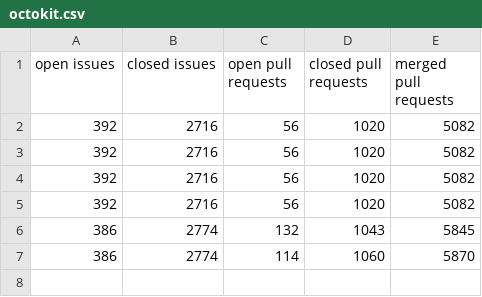
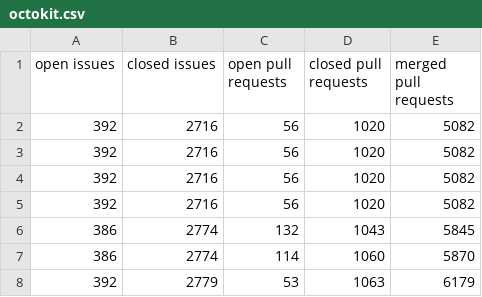
Before and after one commit to gr2m/write-csv-file-action, a CSV file: data/octokit.csv, drawn as a sheet; the diff names each change by its address in the sheet, - before the commit and + after, or states it on an @@ line.

```diff
--- a/data/octokit.csv
+++ b/data/octokit.csv
+row 8: 392 | 2779 | 53 | 1063 | 6179
```
